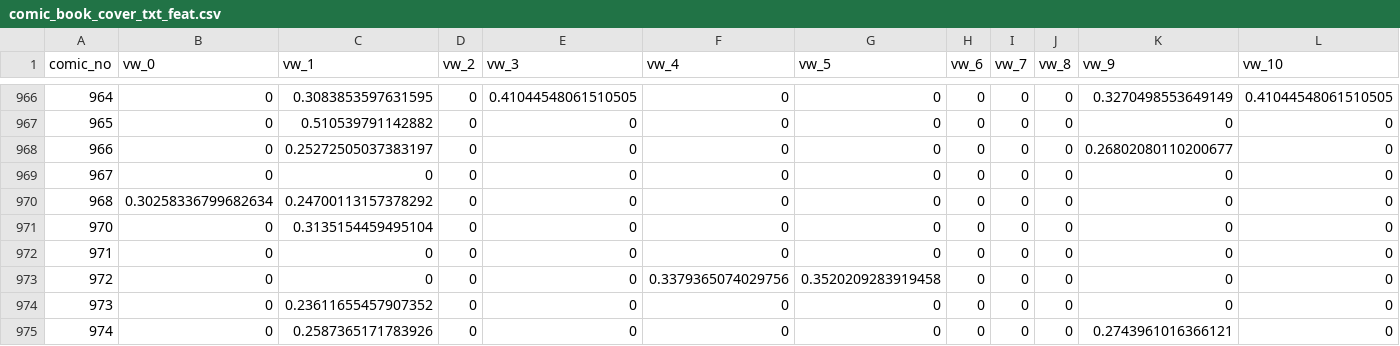
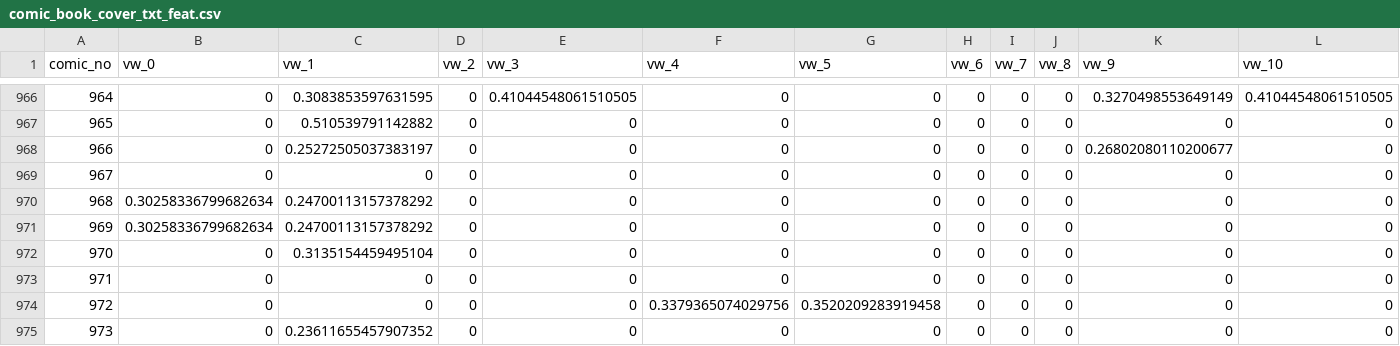
Before and after one commit to surajsrivathsa/thesis_comics_search_xai, a CSV file: features/coarse/comic_book_cover_txt_feat.csv, drawn as a sheet; only a part is shown, gaps mark what is left out; the shorter side is filled out with more unchanged rows; rows hold the shown columns only; the diff names each change by its address in the sheet, - before the commit and + after, or states it on an @@ line.

Commit message:
chnged coarse search

```diff
--- a/features/coarse/comic_book_cover_txt_feat.csv
+++ b/features/coarse/comic_book_cover_txt_feat.csv
+row 971: 969 | 0.30258336799682634 | 0.24700113157378292 | 0 | 0 | 0 | 0 | 0 | 0 | 0 | 0 | 0
```
